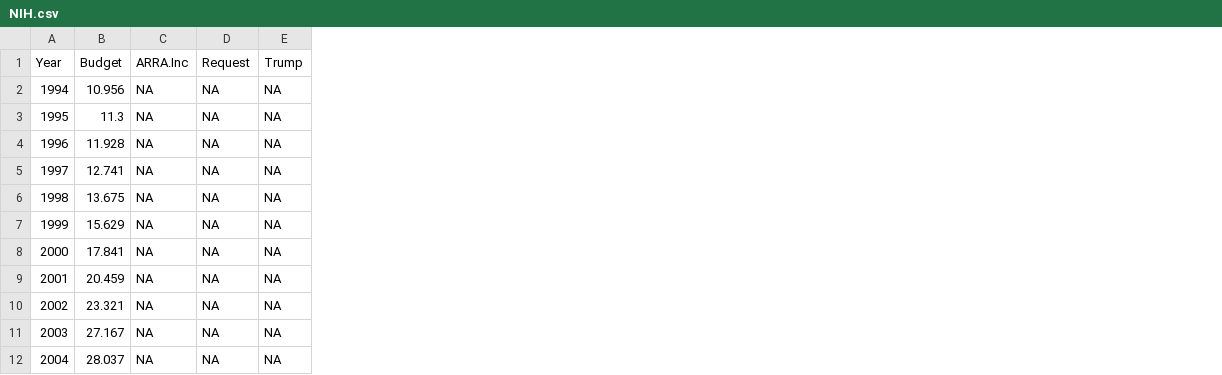
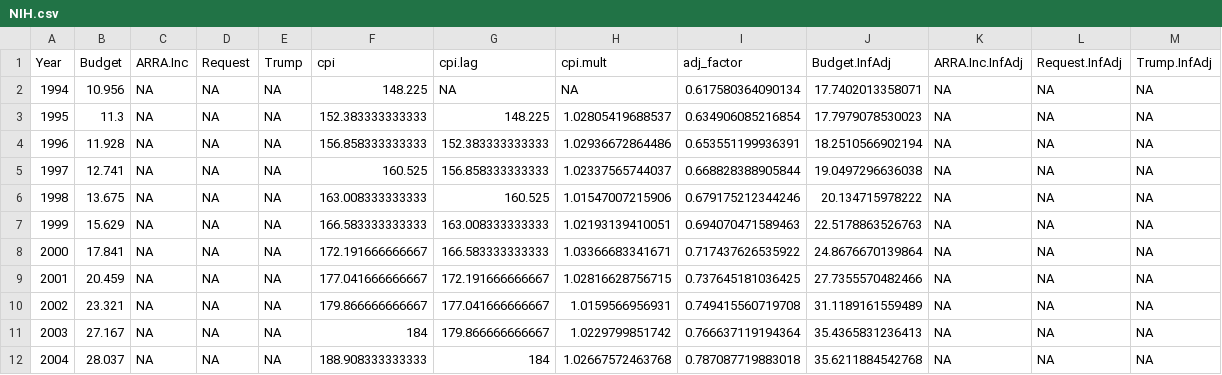
Before and after one commit to sbujarski/DotR---ScienceFunding, a CSV file: NIH.csv, drawn as a sheet; only a part is shown; the diff names each change by its address in the sheet, - before the commit and + after, or states it on an @@ line.

Commit message:
Add inflation adjusting variables to NIH dataset

```diff
--- a/NIH.csv
+++ b/NIH.csv
+column F (cpi), rows 2-12: 148.225 | 152.383333333333 | 156.858333333333 | 160.525 | 163.008333333333 | 166.583333333333 | 172.191666666667 | 177.041666666667 | 179.866666666667 | 184 | 188.908333333333
+column G (cpi.lag), rows 2-12: NA | 148.225 | 152.383333333333 | 156.858333333333 | 160.525 | 163.008333333333 | 166.583333333333 | 172.191666666667 | 177.041666666667 | 179.866666666667 | 184
+column H (cpi.mult), rows 2-12: NA | 1.02805419688537 | 1.02936672864486 | 1.02337565744037 | 1.01547007215906 | 1.02193139410051 | 1.03366683341671 | 1.02816628756715 | 1.0159566956931 | 1.0229799851742 | 1.02667572463768
+column I (adj_factor), rows 2-12: 0.617580364090134 | 0.634906085216854 | 0.653551199936391 | 0.668828388905844 | 0.679175212344246 | 0.694070471589463 | 0.717437626535922 | 0.737645181036425 | 0.749415560719708 | 0.766637119194364 | 0.787087719883018
+column J (Budget.InfAdj), rows 2-12: 17.7402013358071 | 17.7979078530023 | 18.2510566902194 | 19.0497296636038 | 20.134715978222 | 22.5178863526763 | 24.8676670139864 | 27.7355570482466 | 31.1189161559489 | 35.4365831236413 | 35.6211884542768
+column K (ARRA.Inc.InfAdj), rows 2-12: all NA
+column L (Request.InfAdj), rows 2-12: all NA
+column M (Trump.InfAdj), rows 2-12: all NA
```
